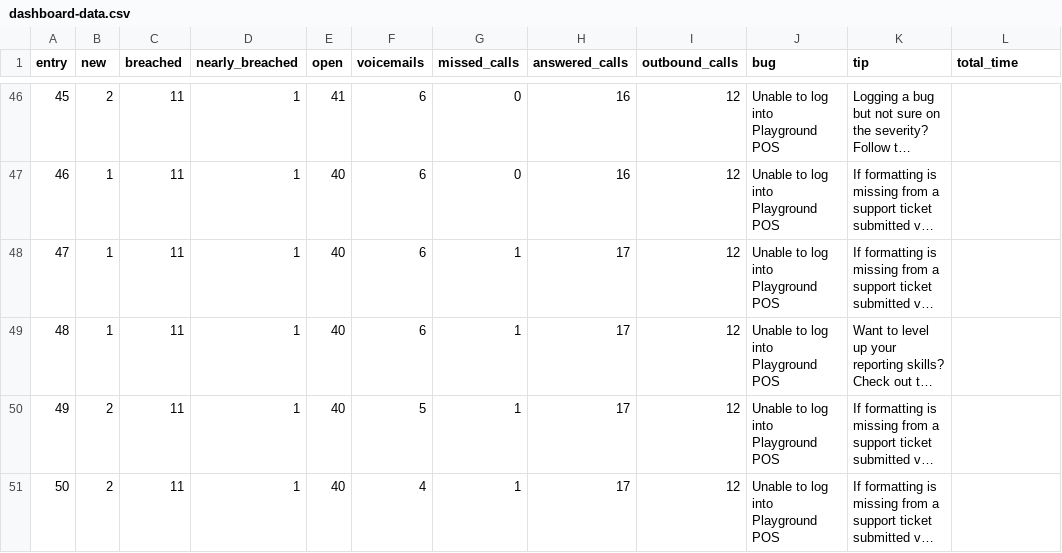
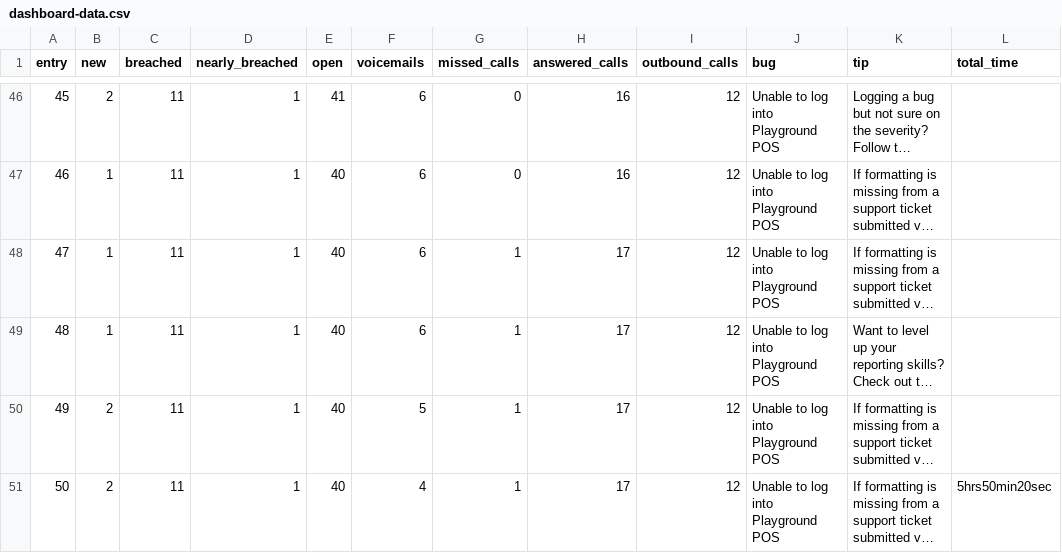
Before and after one commit to thekimrau/support-dashboard-data, a CSV file: dashboard-data.csv, drawn as a sheet; only a part is shown, gaps mark what is left out; long unchanged cells end in …; the diff names each change by its address in the sheet, - before the commit and + after, or states it on an @@ line.

Commit message:
Update dashboard-data.csv

```diff
--- a/dashboard-data.csv
+++ b/dashboard-data.csv
-L51 (total_time): (empty)
+L51 (total_time): 5hrs50min20sec
```
